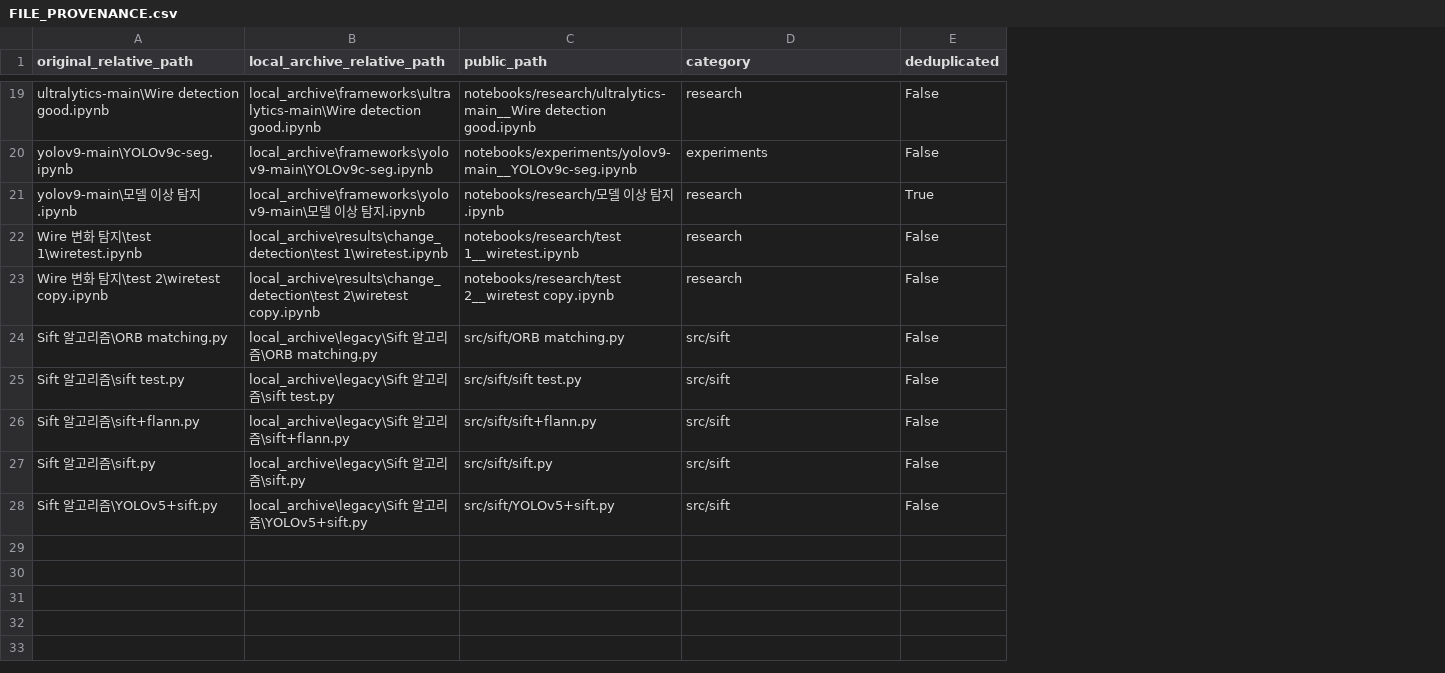
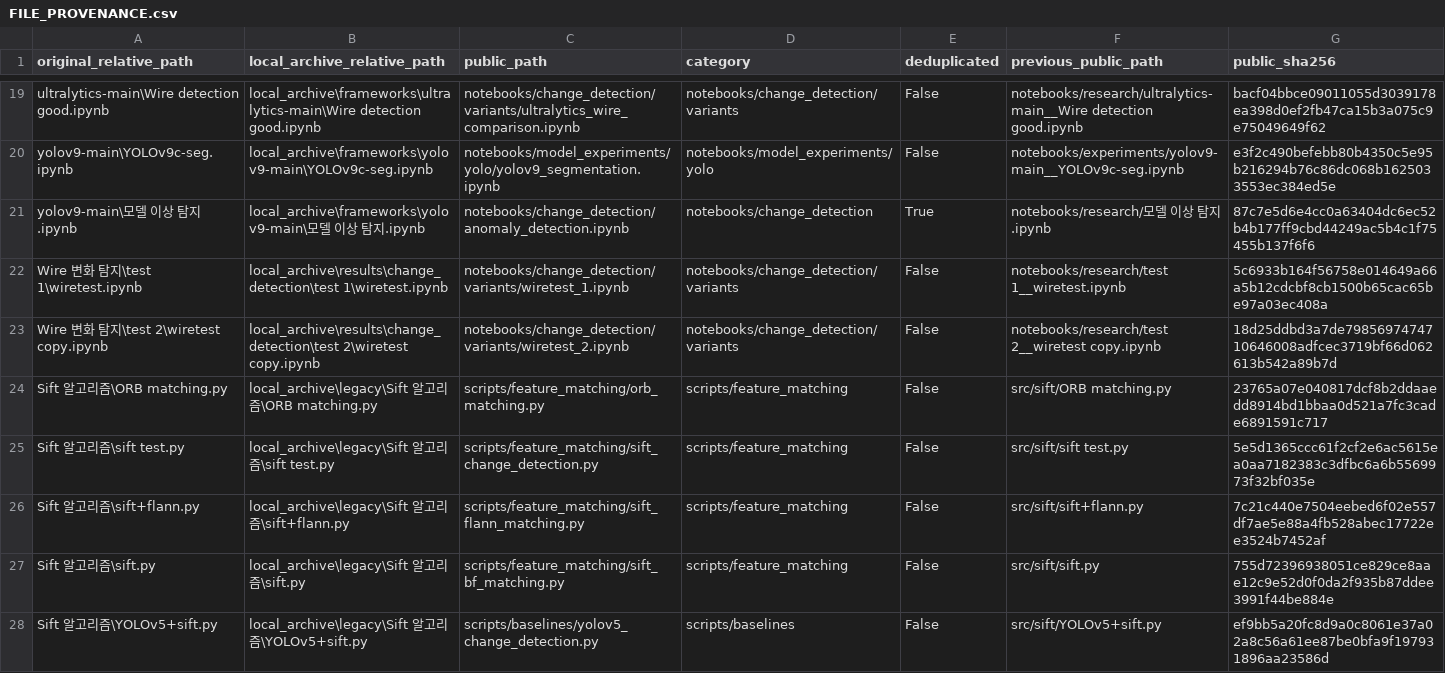
Before and after one commit to leehunjea/wire-detection, a CSV file: docs/FILE_PROVENANCE.csv, drawn as a sheet; only a part is shown, gaps mark what is left out; the diff covers the shown part only; the diff names each change by its address in the sheet, - before the commit and + after, or states it on an @@ line.

Commit message:
refactor: organize notebooks and comparison scripts by purpose

```diff
--- a/docs/FILE_PROVENANCE.csv
+++ b/docs/FILE_PROVENANCE.csv
+column F (previous_public_path), rows 19-28: notebooks/research/ultralytics-main__Wire detection good.ipynb | notebooks/experiments/yolov9-main__YOLOv9c-seg.ipynb | notebooks/research/모델 이상 탐지.ipynb | notebooks/research/test 1__wiretest.ipynb | notebooks/research/test 2__wiretest copy.ipynb | src/sift/ORB matching.py | src/sift/sift test.py | src/sift/sift+flann.py | src/sift/sift.py | src/sift/YOLOv5+sift.py
+column G (public_sha256), rows 19-28: bacf04bbce09011055d3039178ea398d0ef2fb47ca15b3a075c9e75049649f62 | e3f2c490befebb80b4350c5e95b216294b76c86dc068b1625033553ec384ed5e | 87c7e5d6e4cc0a63404dc6ec52b4b177ff9cbd44249ac5b4c1f75455b137f6f6 | 5c6933b164f56758e014649a66a5b12cdcbf8cb1500b65cac65be97a03ec408a | 18d25ddbd3a7de7985697474710646008adfcec3719bf66d062613b542a89b7d | 23765a07e040817dcf8b2ddaaedd8914bd1bbaa0d521a7fc3cade6891591c717 | 5e5d1365ccc61f2cf2e6ac5615ea0aa7182383c3dfbc6a6b5569973f32bf035e | 7c21c440e7504eebed6f02e557df7ae5e88a4fb528abec17722ee3524b7452af | 755d72396938051ce829ce8aae12c9e52d0f0da2f935b87ddee3991f44be884e | ef9bb5a20fc8d9a0c8061e37a02a8c56a61ee87be0bfa9f197931896aa23586d
-C19 (public_path): notebooks/research/ultralytics-main__Wire detection good.ipynb
+C19 (public_path): notebooks/change_detection/variants/ultralytics_wire_comparison.ipynb
-D19 (category): research
+D19 (category): notebooks/change_detection/variants
-C20 (public_path): notebooks/experiments/yolov9-main__YOLOv9c-seg.ipynb
+C20 (public_path): notebooks/model_experiments/yolo/yolov9_segmentation.ipynb
-D20 (category): experiments
+D20 (category): notebooks/model_experiments/yolo
-C21 (public_path): notebooks/research/모델 이상 탐지.ipynb
+C21 (public_path): notebooks/change_detection/anomaly_detection.ipynb
-D21 (category): research
+D21 (category): notebooks/change_detection
-C22 (public_path): notebooks/research/test 1__wiretest.ipynb
+C22 (public_path): notebooks/change_detection/variants/wiretest_1.ipynb
-D22:D23 (category): research
+D22:D23 (category): notebooks/change_detection/variants
-C23 (public_path): notebooks/research/test 2__wiretest copy.ipynb
+C23 (public_path): notebooks/change_detection/variants/wiretest_2.ipynb
-C24 (public_path): src/sift/ORB matching.py
+C24 (public_path): scripts/feature_matching/orb_matching.py
-D24:D27 (category): src/sift
+D24:D27 (category): scripts/feature_matching
-C25 (public_path): src/sift/sift test.py
+C25 (public_path): scripts/feature_matching/sift_change_detection.py
-C26 (public_path): src/sift/sift+flann.py
+C26 (public_path): scripts/feature_matching/sift_flann_matching.py
-C27 (public_path): src/sift/sift.py
+C27 (public_path): scripts/feature_matching/sift_bf_matching.py
-C28 (public_path): src/sift/YOLOv5+sift.py
+C28 (public_path): scripts/baselines/yolov5_change_detection.py
-D28 (category): src/sift
+D28 (category): scripts/baselines
```
Also changed, not shown: 34 edited cells elsewhere in this file, 39 other files.
